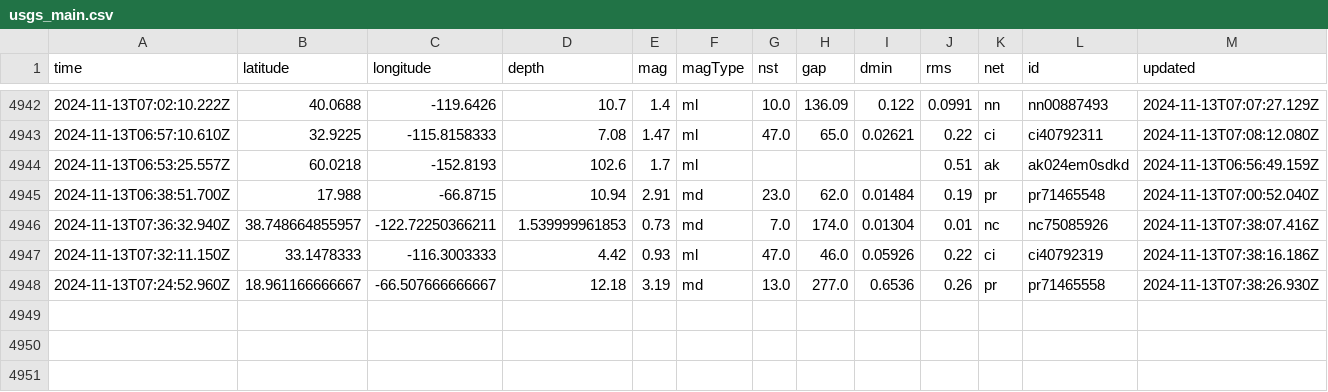
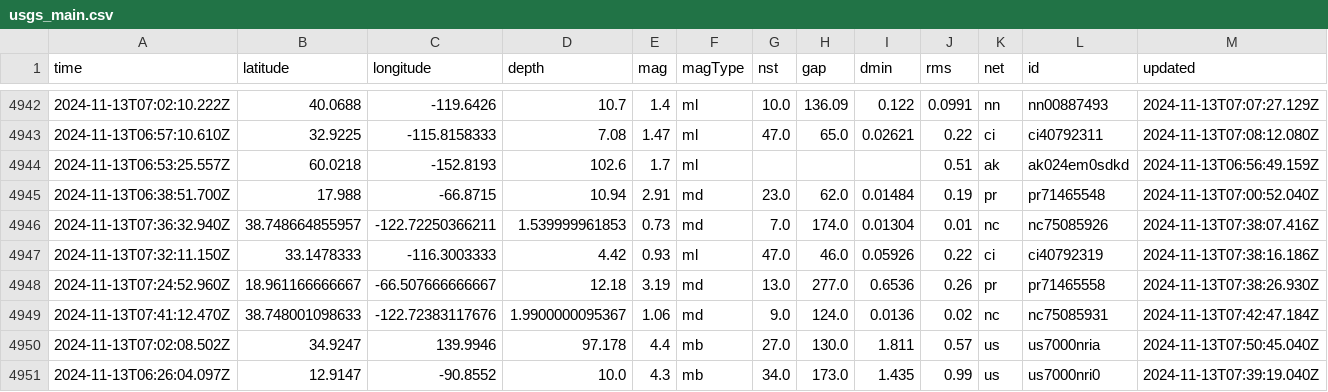
Before and after one commit to Aymen568/data-pipeline, a CSV file: usgs_main.csv, drawn as a sheet; only a part is shown, gaps mark what is left out; rows hold the shown columns only; the diff names each change by its address in the sheet, - before the commit and + after, or states it on an @@ line.

```diff
--- a/usgs_main.csv
+++ b/usgs_main.csv
+row 4949: 2024-11-13T07:41:12.470Z | 38.748001098633 | -122.72383117676 | 1.9900000095367 | 1.06 | md | 9.0 | 124.0 | 0.0136 | 0.02 | nc | nc75085931 | 2024-11-13T07:42:47.184Z
+row 4950: 2024-11-13T07:02:08.502Z | 34.9247 | 139.9946 | 97.178 | 4.4 | mb | 27.0 | 130.0 | 1.811 | 0.57 | us | us7000nria | 2024-11-13T07:50:45.040Z
+row 4951: 2024-11-13T06:26:04.097Z | 12.9147 | -90.8552 | 10.0 | 4.3 | mb | 34.0 | 173.0 | 1.435 | 0.99 | us | us7000nri0 | 2024-11-13T07:39:19.040Z
```
Also changed, not shown: 1 other file.
